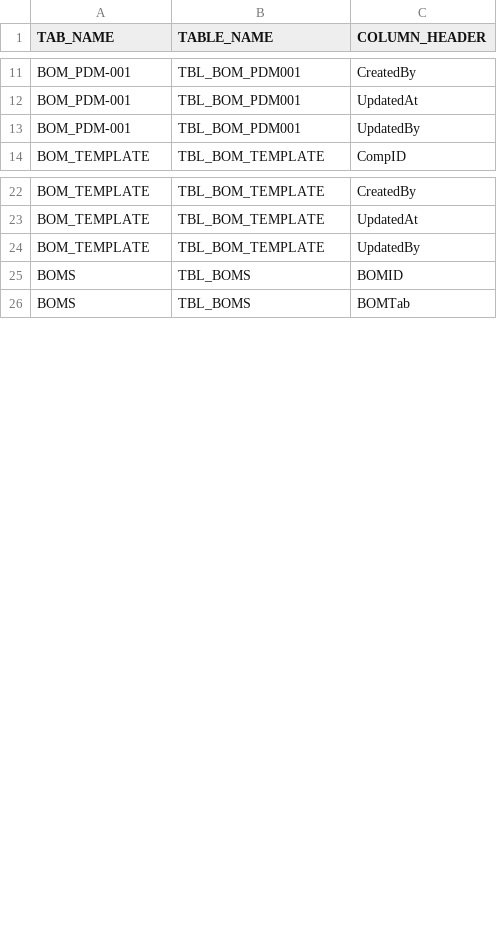
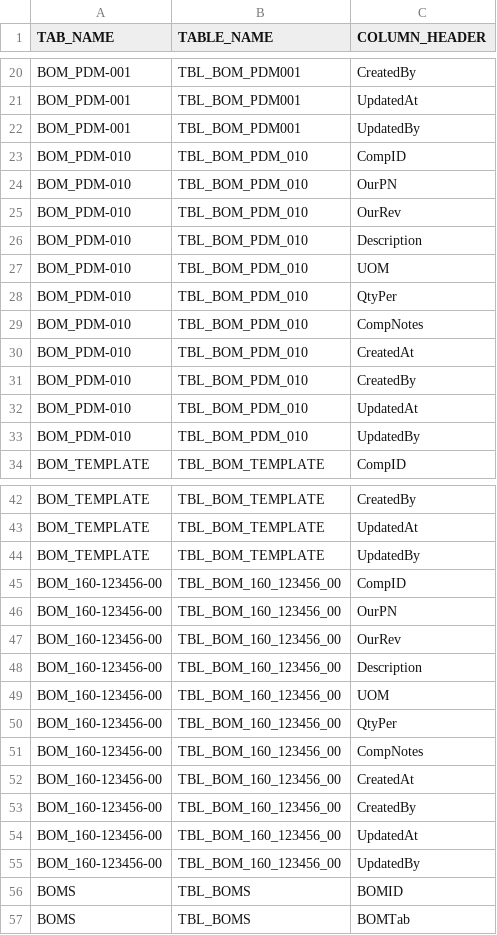
Before and after one commit to krochepp-web/fluffy-eureka, a CSV file: Workbook_Schema_Long3.4.5x.csv (was Workbook_Schema_Long3.4.3.csv), drawn as a sheet; only a part is shown, gaps mark what is left out; the diff covers the shown part only.

```diff
--- a/Workbook_Schema_Long3.4.3.csv
+++ b/Workbook_Schema_Long3.4.5x.csv
@@ -13,2 +22,13 @@
 "BOM_PDM-001","TBL_BOM_PDM001","UpdatedBy"
+"BOM_PDM-010","TBL_BOM_PDM_010","CompID"
+"BOM_PDM-010","TBL_BOM_PDM_010","OurPN"
+"BOM_PDM-010","TBL_BOM_PDM_010","OurRev"
+"BOM_PDM-010","TBL_BOM_PDM_010","Description"
+"BOM_PDM-010","TBL_BOM_PDM_010","UOM"
+"BOM_PDM-010","TBL_BOM_PDM_010","QtyPer"
+"BOM_PDM-010","TBL_BOM_PDM_010","CompNotes"
+"BOM_PDM-010","TBL_BOM_PDM_010","CreatedAt"
+"BOM_PDM-010","TBL_BOM_PDM_010","CreatedBy"
+"BOM_PDM-010","TBL_BOM_PDM_010","UpdatedAt"
+"BOM_PDM-010","TBL_BOM_PDM_010","UpdatedBy"
 "BOM_TEMPLATE","TBL_BOM_TEMPLATE","CompID"
@@ -24,2 +44,13 @@
 "BOM_TEMPLATE","TBL_BOM_TEMPLATE","UpdatedBy"
+"BOM_160-123456-00","TBL_BOM_160_123456_00","CompID"
+"BOM_160-123456-00","TBL_BOM_160_123456_00","OurPN"
+"BOM_160-123456-00","TBL_BOM_160_123456_00","OurRev"
+"BOM_160-123456-00","TBL_BOM_160_123456_00","Description"
+"BOM_160-123456-00","TBL_BOM_160_123456_00","UOM"
+"BOM_160-123456-00","TBL_BOM_160_123456_00","QtyPer"
+"BOM_160-123456-00","TBL_BOM_160_123456_00","CompNotes"
+"BOM_160-123456-00","TBL_BOM_160_123456_00","CreatedAt"
+"BOM_160-123456-00","TBL_BOM_160_123456_00","CreatedBy"
+"BOM_160-123456-00","TBL_BOM_160_123456_00","UpdatedAt"
+"BOM_160-123456-00","TBL_BOM_160_123456_00","UpdatedBy"
 "BOMS","TBL_BOMS","BOMID"
```
Also changed, not shown: 9 added rows, 3 removed rows and 1 edited cell elsewhere in this file, 43 other files.
